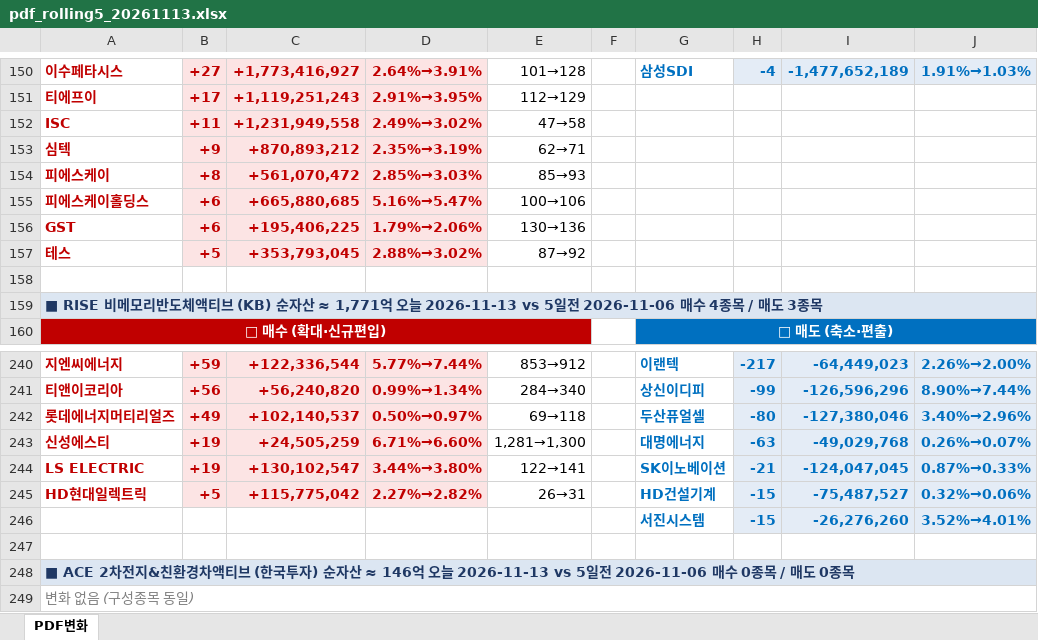
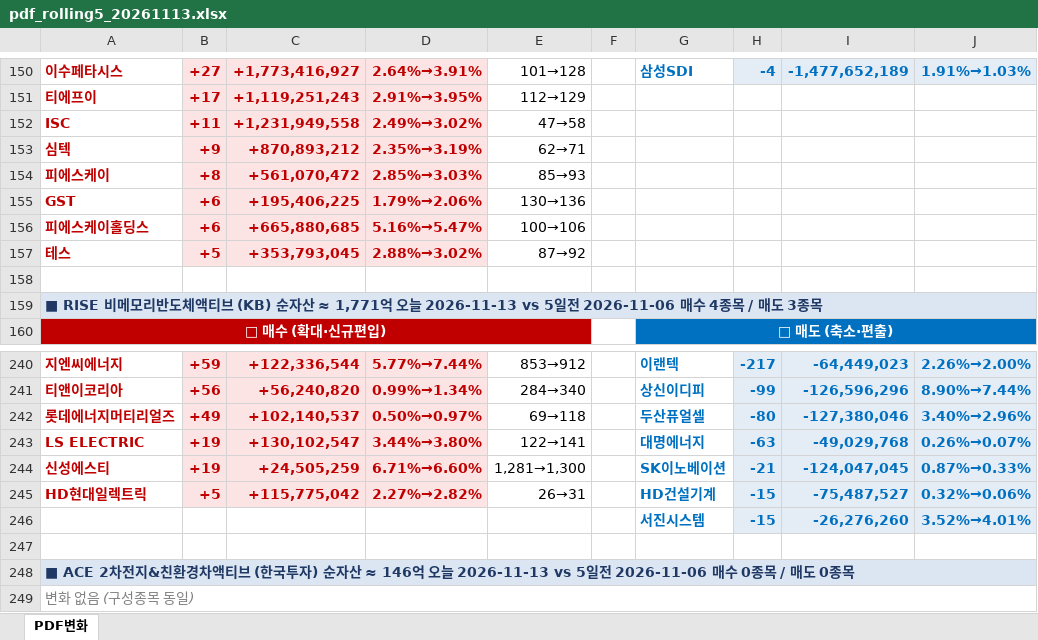
Before and after one commit to unrevr15/etf-reports, an Excel workbook: reports/pdf_rolling5_20261113.xlsx, sheet PDF변화, drawn as a sheet; only a part is shown, gaps mark what is left out; values as stored, in another font and other column widths than the file's, no borders; the diff covers the shown part only; the diff names each change by its address in the sheet, - before the commit and + after, or states it on an @@ line.

```diff
--- a/reports/pdf_rolling5_20261113.xlsx (sheet PDF변화)
+++ b/reports/pdf_rolling5_20261113.xlsx (sheet PDF변화)
@@ row 156 moved to row 155: GST @@
-A243: 신성에스티
+A243: LS ELECTRIC
-C243: +24,505,259
+C243: +130,102,547
-D243: 6.71%→6.60%
+D243: 3.44%→3.80%
-E243: 1,281→1,300
+E243: 122→141
-A244: LS ELECTRIC
+A244: 신성에스티
-C244: +130,102,547
+C244: +24,505,259
-D244: 3.44%→3.80%
+D244: 6.71%→6.60%
-E244: 122→141
+E244: 1,281→1,300
```
Also changed, not shown: 4 added rows, 4 removed rows, 4 moved rows and 47 edited cells elsewhere in this sheet, reports/pdf_change_20261113.xlsx, reports/pdf_weekly_20261113.xlsx.
